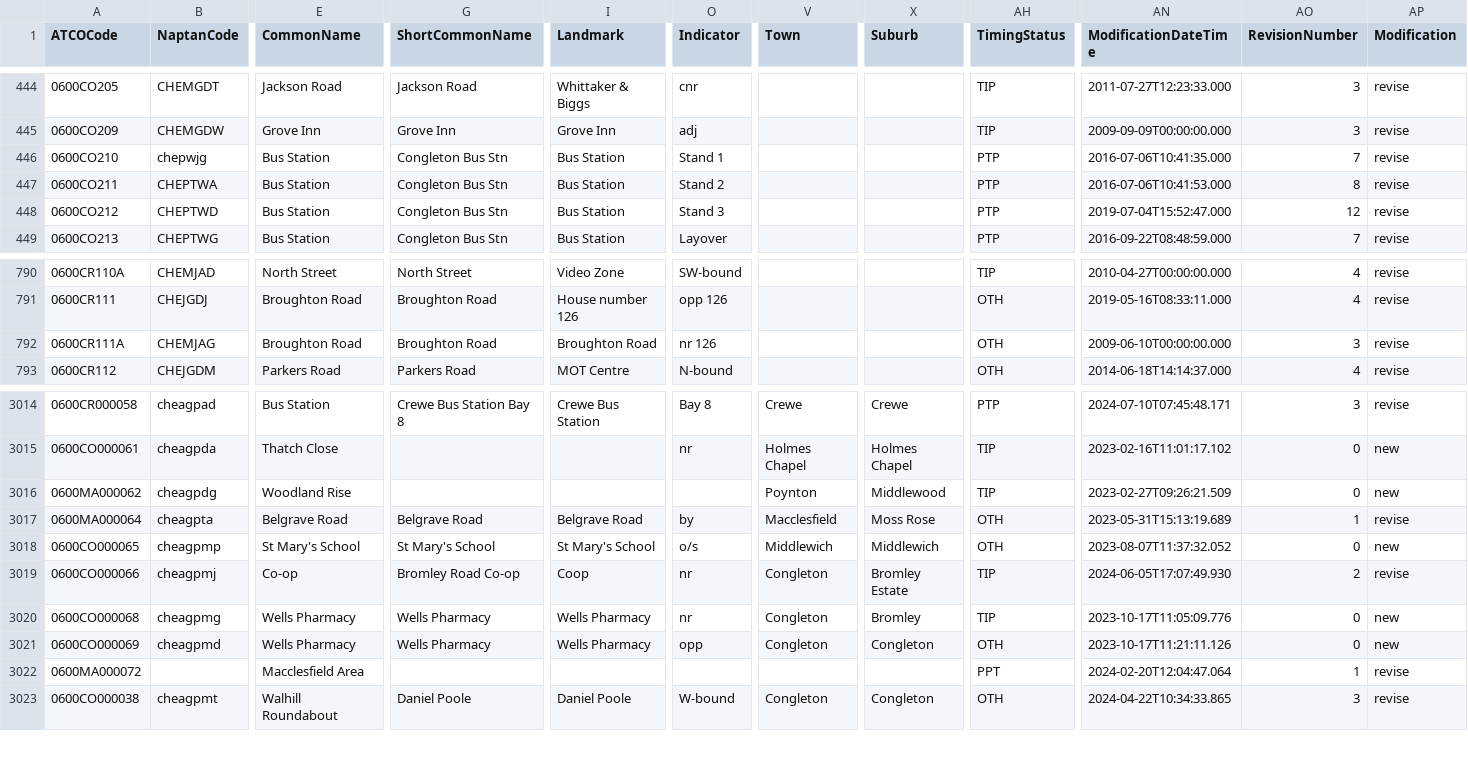
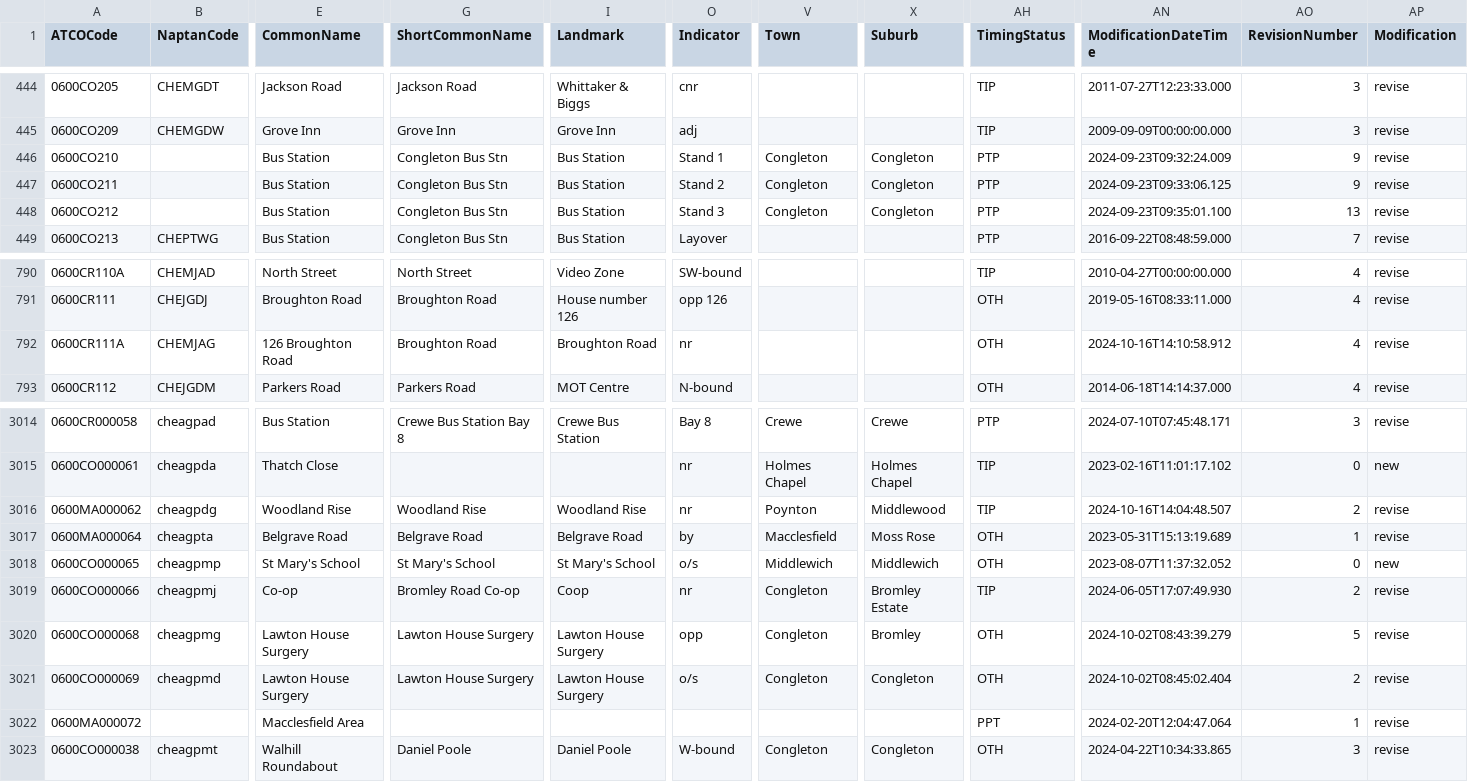
Before and after one commit to bustimes/scrapings, a CSV file: naptan/072.csv, drawn as a sheet; only a part is shown, gaps mark what is left out; the diff covers the shown part only; the diff names each change by its address in the sheet, - before the commit and + after, or states it on an @@ line.

```diff
--- a/naptan/072.csv
+++ b/naptan/072.csv
-B446 (NaptanCode): chepwjg
+B446 (NaptanCode): (empty)
-V446:V448 (Town): (empty)
+V446:V448 (Town): Congleton
-X446:X448 (Suburb): (empty)
+X446:X448 (Suburb): Congleton
-AN446 (ModificationDateTime): 2016-07-06T10:41:35.000
+AN446 (ModificationDateTime): 2024-09-23T09:32:24.009
-AO446 (RevisionNumber): 7
+AO446 (RevisionNumber): 9
-B447 (NaptanCode): CHEPTWA
+B447 (NaptanCode): (empty)
-AN447 (ModificationDateTime): 2016-07-06T10:41:53.000
+AN447 (ModificationDateTime): 2024-09-23T09:33:06.125
-AO447 (RevisionNumber): 8
+AO447 (RevisionNumber): 9
-B448 (NaptanCode): CHEPTWD
+B448 (NaptanCode): (empty)
-AN448 (ModificationDateTime): 2019-07-04T15:52:47.000
+AN448 (ModificationDateTime): 2024-09-23T09:35:01.100
-AO448 (RevisionNumber): 12
+AO448 (RevisionNumber): 13
-E792 (CommonName): Broughton Road
+E792 (CommonName): 126 Broughton Road
-O792 (Indicator): nr 126
+O792 (Indicator): nr
-AN792 (ModificationDateTime): 2009-06-10T00:00:00.000
+AN792 (ModificationDateTime): 2024-10-16T14:10:58.912
-AO792 (RevisionNumber): 3
+AO792 (RevisionNumber): 4
-G3016 (ShortCommonName): (empty)
+G3016 (ShortCommonName): Woodland Rise
-I3016 (Landmark): (empty)
+I3016 (Landmark): Woodland Rise
-O3016 (Indicator): (empty)
+O3016 (Indicator): nr
-AN3016 (ModificationDateTime): 2023-02-27T09:26:21.509
+AN3016 (ModificationDateTime): 2024-10-16T14:04:48.507
-AO3016 (RevisionNumber): 0
+AO3016 (RevisionNumber): 2
-AP3016 (Modification): new
+AP3016 (Modification): revise
-E3020:E3021 (CommonName): Wells Pharmacy
+E3020:E3021 (CommonName): Lawton House Surgery
-G3020:G3021 (ShortCommonName): Wells Pharmacy
+G3020:G3021 (ShortCommonName): Lawton House Surgery
-I3020:I3021 (Landmark): Wells Pharmacy
+I3020:I3021 (Landmark): Lawton House Surgery
-O3020 (Indicator): nr
+O3020 (Indicator): opp
-AH3020 (TimingStatus): TIP
+AH3020 (TimingStatus): OTH
-AN3020 (ModificationDateTime): 2023-10-17T11:05:09.776
+AN3020 (ModificationDateTime): 2024-10-02T08:43:39.279
-AO3020 (RevisionNumber): 0
+AO3020 (RevisionNumber): 5
-AP3020:AP3021 (Modification): new
+AP3020:AP3021 (Modification): revise
-O3021 (Indicator): opp
+O3021 (Indicator): o/s
-AN3021 (ModificationDateTime): 2023-10-17T11:21:11.126
+AN3021 (ModificationDateTime): 2024-10-02T08:45:02.404
-AO3021 (RevisionNumber): 0
+AO3021 (RevisionNumber): 2
```
Also changed, not shown: 157 edited cells elsewhere in this file, naptan/042.csv, naptan/097.csv, 18 other files.
